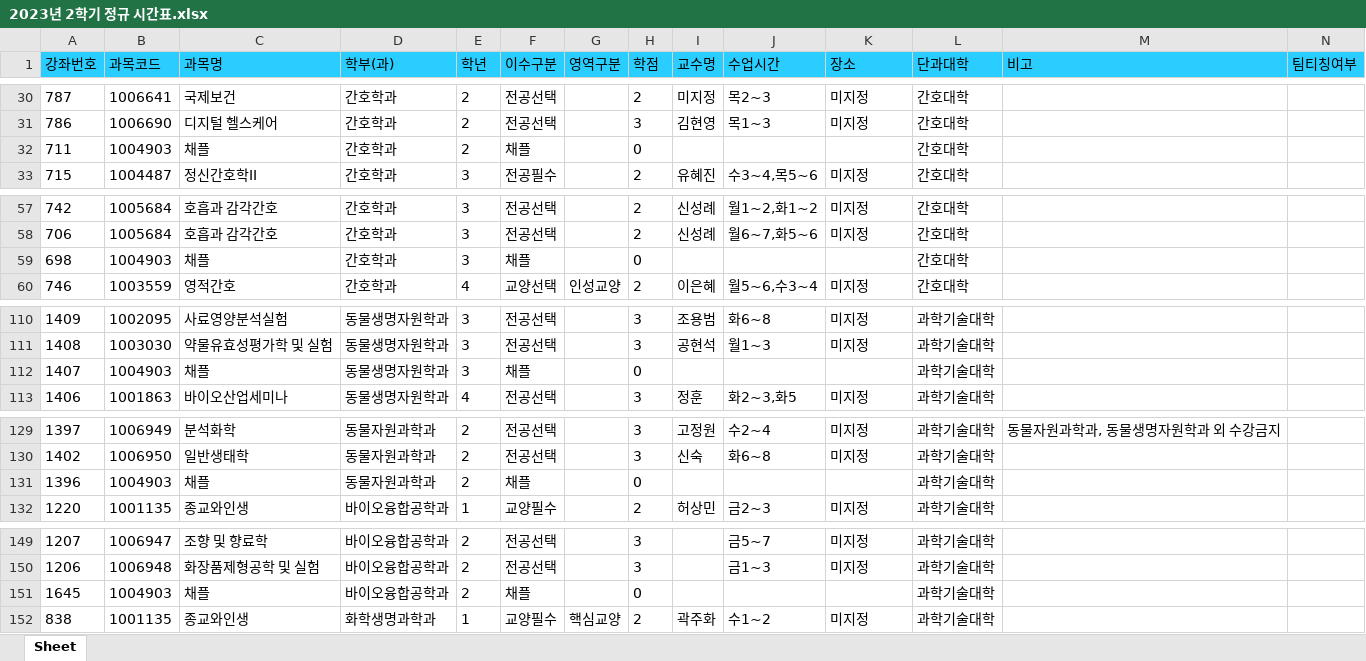
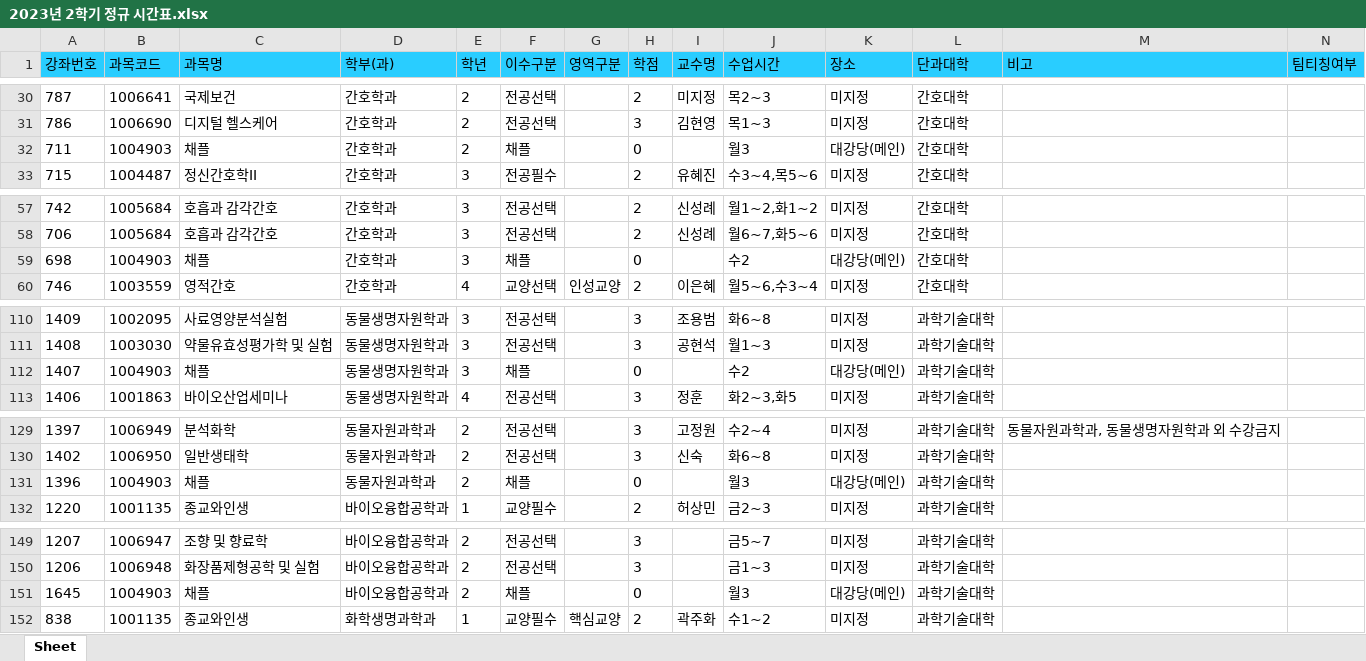
Before and after one commit to syu-kr/lecture.syu.kr-everytime, an Excel workbook: data/2023년 2학기 정규 시간표.xlsx, sheet Sheet, drawn as a sheet; only a part is shown, gaps mark what is left out; values as stored, in another font and other column widths than the file's, no borders; the diff covers the shown part only; the diff names each change by its address in the sheet, - before the commit and + after, or states it on an @@ line.

```diff
--- a/data/2023년 2학기 정규 시간표.xlsx (sheet Sheet)
+++ b/data/2023년 2학기 정규 시간표.xlsx (sheet Sheet)
-J32 (수업시간): (empty)
+J32 (수업시간): 월3
-K32 (장소): (empty)
+K32 (장소): 대강당(메인)
-J59 (수업시간): (empty)
+J59 (수업시간): 수2
-K59 (장소): (empty)
+K59 (장소): 대강당(메인)
-J112 (수업시간): (empty)
+J112 (수업시간): 수2
-K112 (장소): (empty)
+K112 (장소): 대강당(메인)
-J131 (수업시간): (empty)
+J131 (수업시간): 월3
-K131 (장소): (empty)
+K131 (장소): 대강당(메인)
-J151 (수업시간): (empty)
+J151 (수업시간): 월3
-K151 (장소): (empty)
+K151 (장소): 대강당(메인)
```
Also changed, not shown: 7 added rows, 10 removed rows, 13 moved rows and 84 edited cells elsewhere in this sheet, 2 other files.
